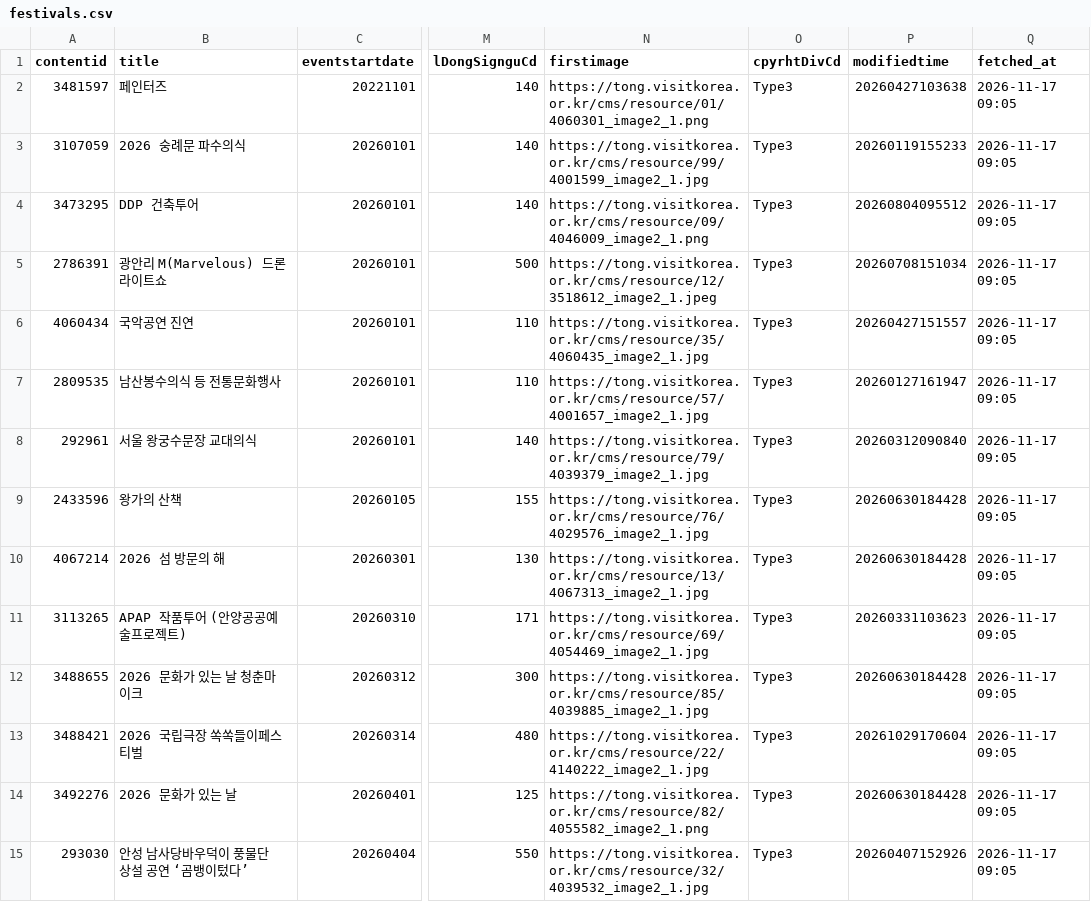
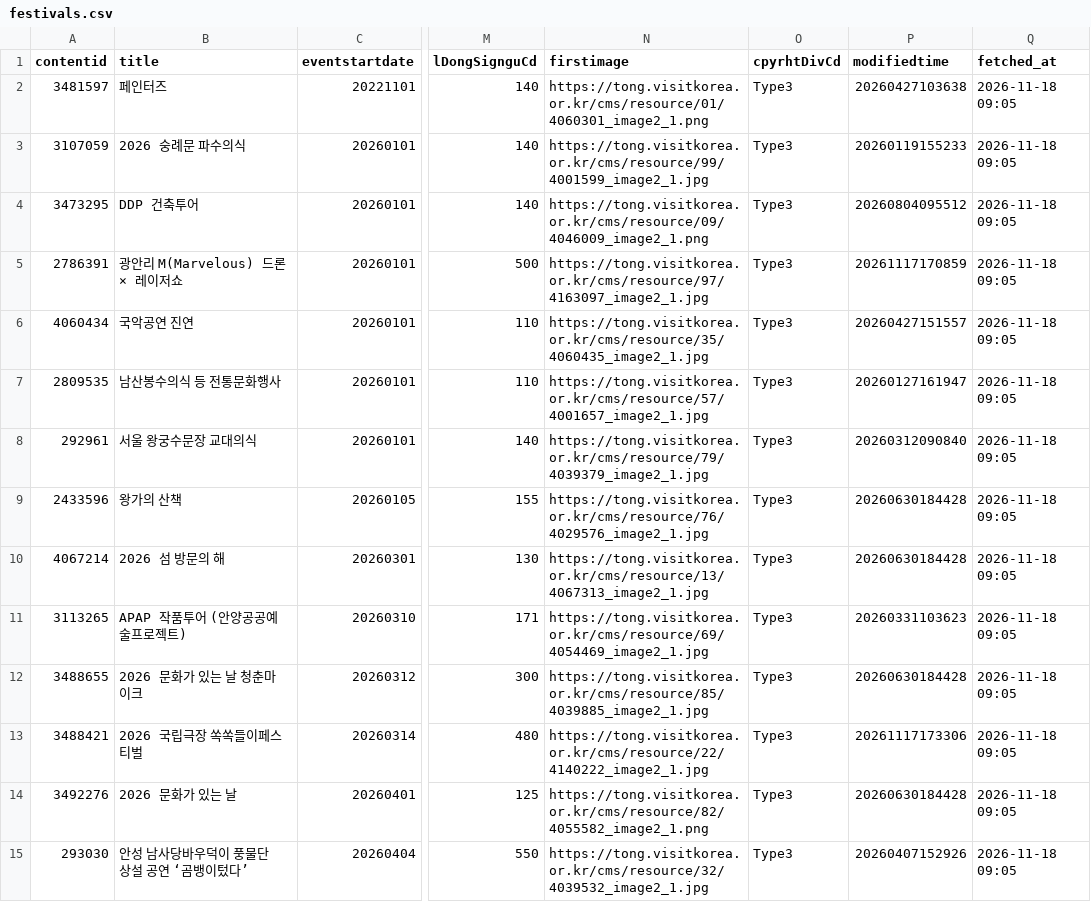
Before and after one commit to rkrjrl-ctrl/claude_drive, a CSV file: data/tour/festivals.csv, drawn as a sheet; only a part is shown, gaps mark what is left out; the diff covers the shown part only; the diff names each change by its address in the sheet, - before the commit and + after, or states it on an @@ line.

```diff
--- a/data/tour/festivals.csv
+++ b/data/tour/festivals.csv
-Q2:Q15 (fetched_at): 2026-11-17 09:05
+Q2:Q15 (fetched_at): 2026-11-18 09:05
-B5 (title): 광안리 M(Marvelous) 드론 라이트쇼
+B5 (title): 광안리 M(Marvelous) 드론 × 레이저쇼
-N5 (firstimage): https://tong.visitkorea.or.kr/cms/resource/12/3518612_image2_1.jpeg
+N5 (firstimage): https://tong.visitkorea.or.kr/cms/resource/97/4163097_image2_1.jpg
-P5 (modifiedtime): 20260708151034
+P5 (modifiedtime): 20261117170859
-P13 (modifiedtime): 20261029170604
+P13 (modifiedtime): 20261117173306
```
Also changed, not shown: 3 added rows, 2 removed rows and 41 edited cells elsewhere in this file.
